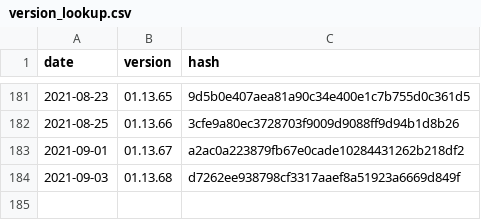
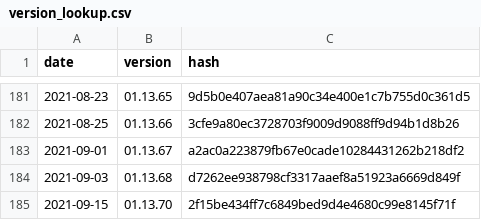
Before and after one commit to timriffe/DemoTools, a CSV file: version_lookup.csv, drawn as a sheet; only a part is shown, gaps mark what is left out.

Commit message:
updates version lookup

```diff
--- a/version_lookup.csv
+++ b/version_lookup.csv
@@ -184 +184,2 @@ date,version,hash
 2021-09-03,01.13.68,d7262ee938798cf3317aaef8a51923a6669d849f
+2021-09-15,01.13.70,2f15be434ff7c6849bed9d4e4680c99e8145f71f
```
